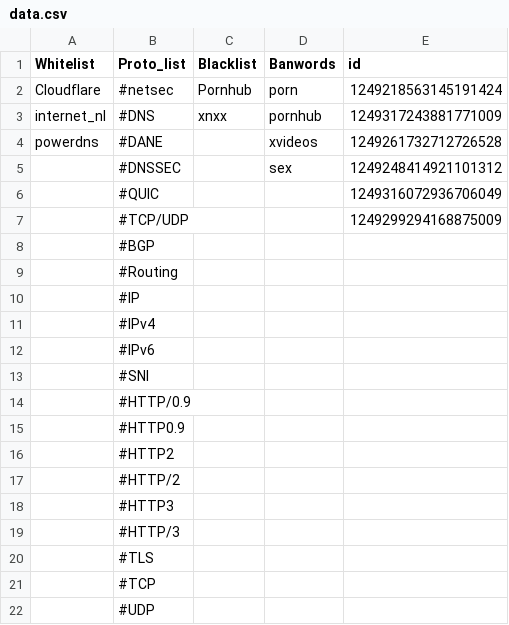
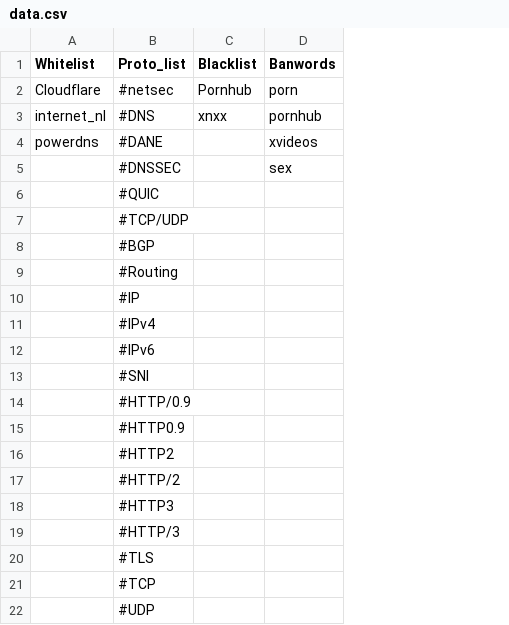
Before and after one commit to Team-SYNACKd/NaWaB, a CSV file: data.csv, drawn as a sheet; the diff names each change by its address in the sheet, - before the commit and + after, or states it on an @@ line.

```diff
--- a/data.csv
+++ b/data.csv
-column E (id), rows 2-7: 1249218563145191424 | 1249317243881771009 | 1249261732712726528 | 1249248414921101312 | 1249316072936706049 | 1249299294168875009
```
Also changed, not shown: 1 other file.
